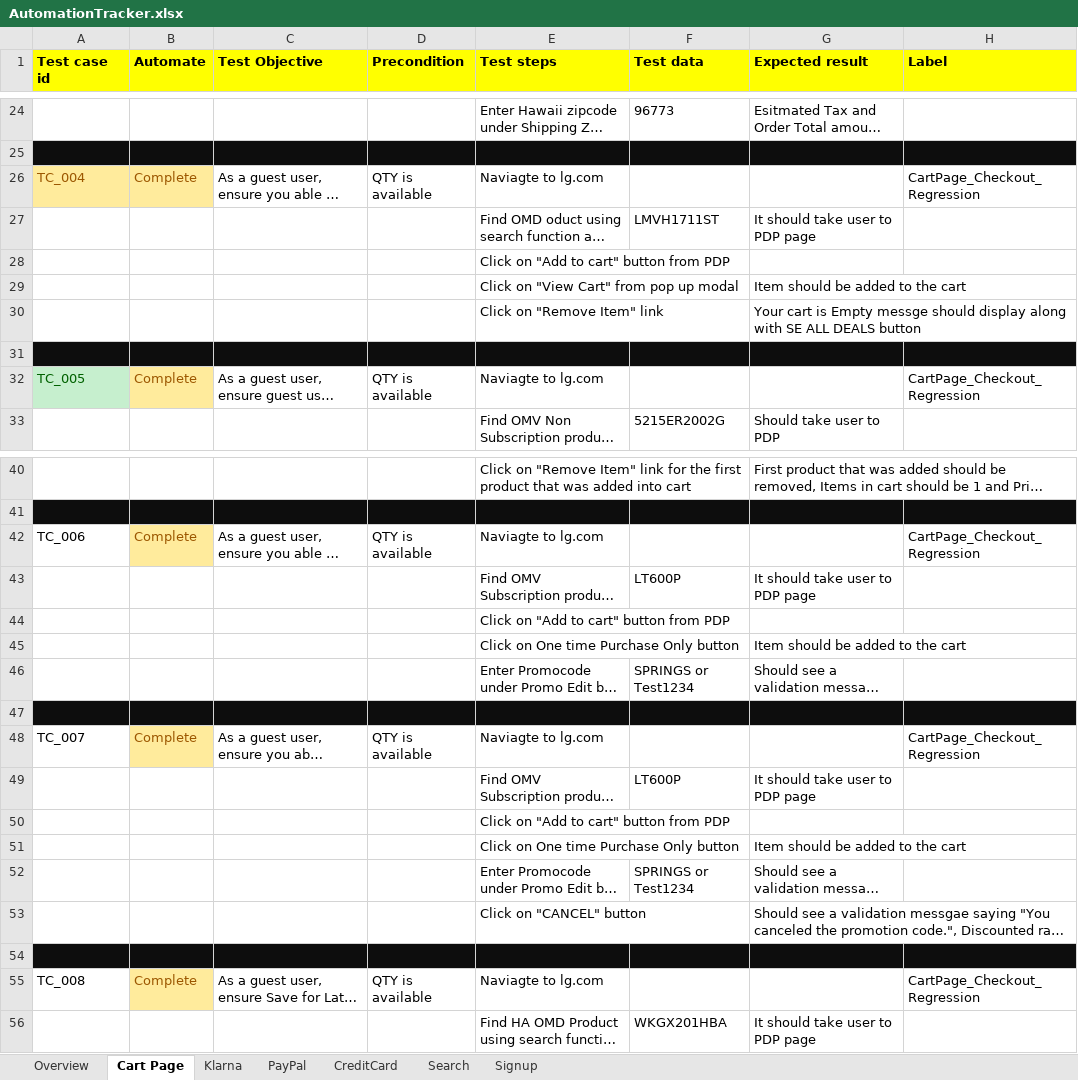
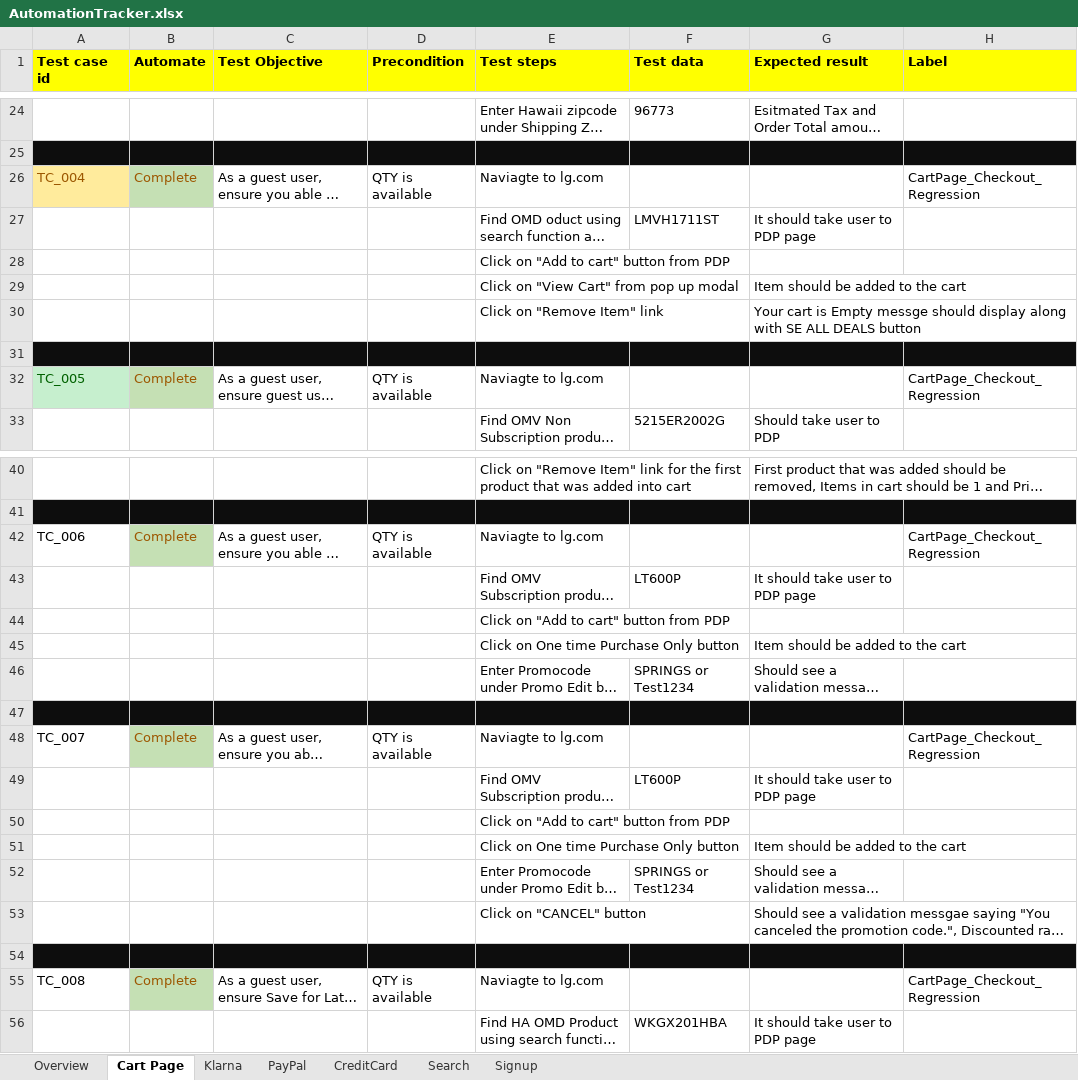
Before and after one commit to Reepu78/LG_Automation, an Excel workbook: AutomationTracker.xlsx, sheet Cart Page, drawn as a sheet; only a part is shown, gaps mark what is left out; long unchanged cells end in …; values as stored, in another font and other column widths than the file's, no borders; the diff covers the shown part only; the diff names each change by its address in the sheet, - before the commit and + after, or states it on an @@ line.

Commit message:
Cart Test Run

```diff
--- a/AutomationTracker.xlsx (sheet Cart Page)
+++ b/AutomationTracker.xlsx (sheet Cart Page)
-B26 fill: #FFEB9C
+B26 fill: #C5E0B4
-B32 fill: #FFEB9C
+B32 fill: #C5E0B4
-B42 fill: #FFEB9C
+B42 fill: #C5E0B4
-B48 fill: #FFEB9C
+B48 fill: #C5E0B4
-B55 fill: #FFEB9C
+B55 fill: #C5E0B4
```
Also changed, not shown: cell formats elsewhere in this sheet, sheet Klarna, sheet PayPal, 20 other files.
